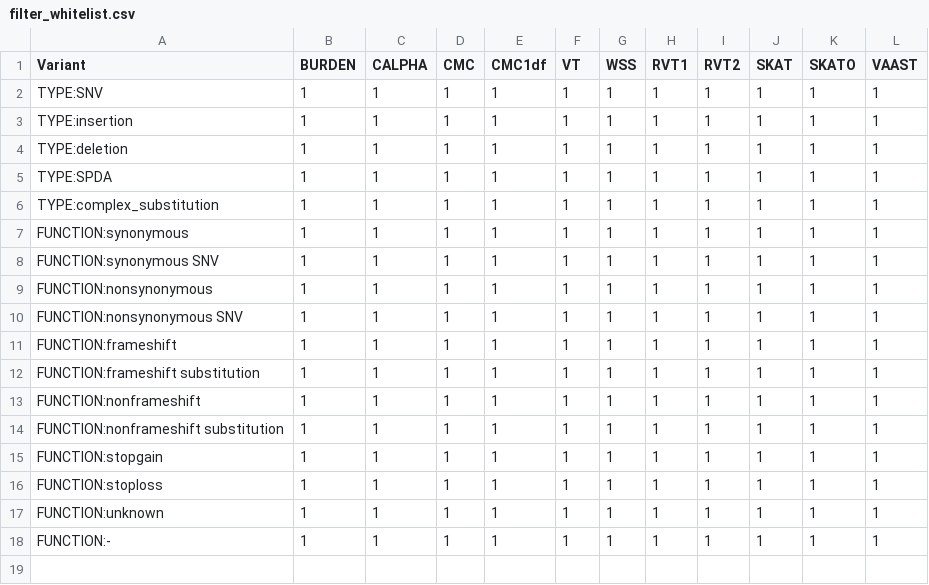
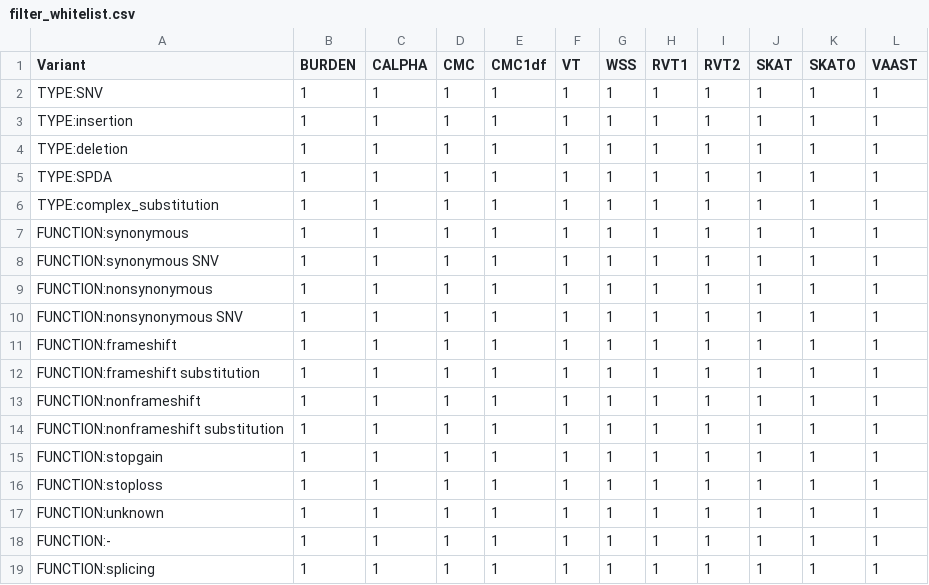
Before and after one commit to rjbohlender/CAPER, a CSV file: filter/filter_whitelist.csv, drawn as a sheet; the diff names each change by its address in the sheet, - before the commit and + after, or states it on an @@ line.

Commit message:
Add new function category to filter, allow using .ped to specify which samples to include.

```diff
--- a/filter/filter_whitelist.csv
+++ b/filter/filter_whitelist.csv
+row 19: FUNCTION:splicing | 1 | 1 | 1 | 1 | 1 | 1 | 1 | 1 | 1 | 1 | 1
```
Also changed, not shown: 4 other files.
